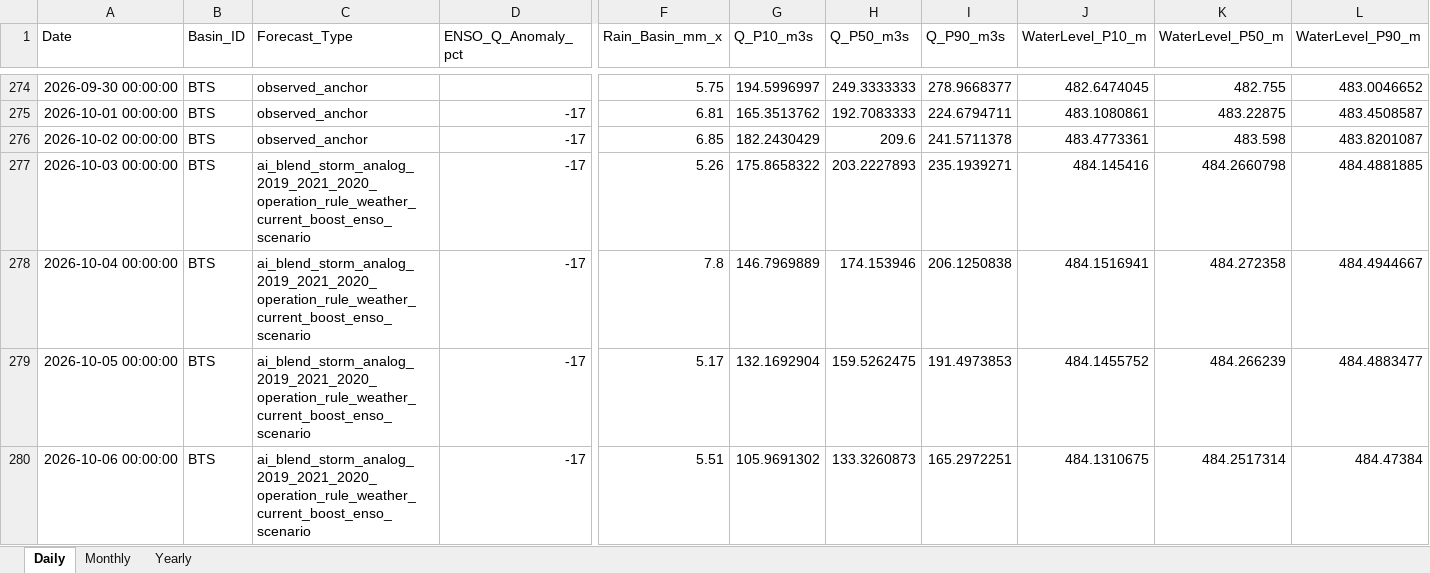
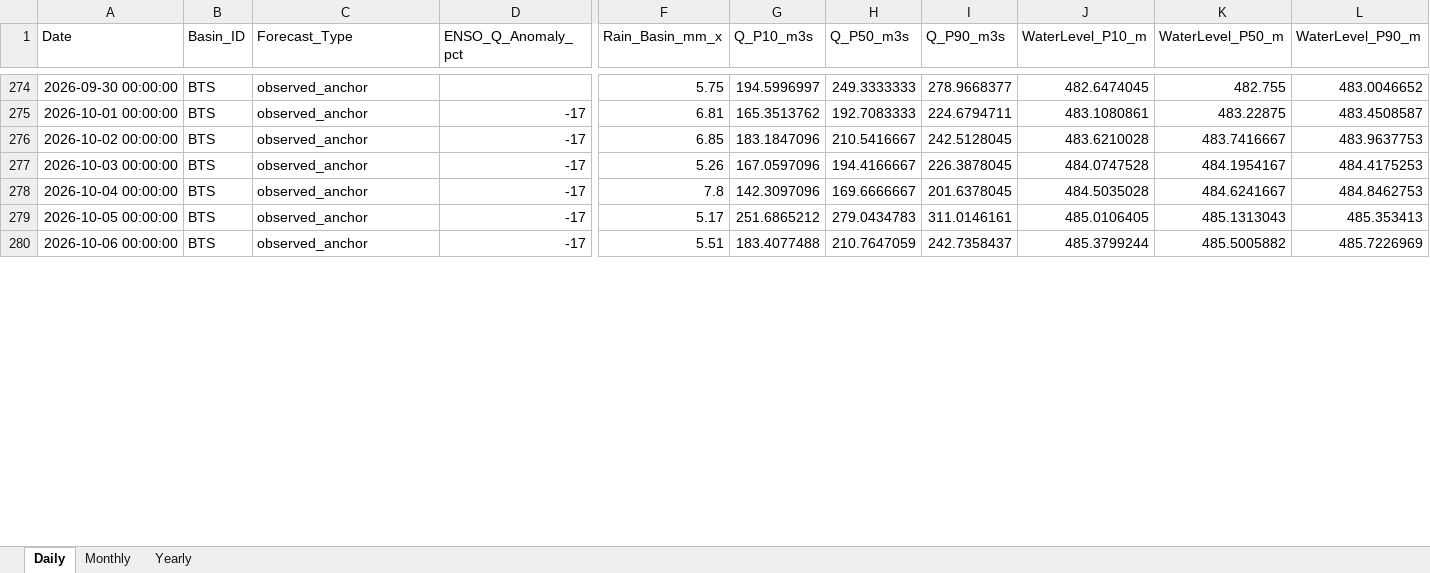
Before and after one commit to Minhsp3/CHIRPS, an Excel workbook: output/Forecast_Report.xlsx, sheet Daily, drawn as a sheet; only a part is shown, gaps mark what is left out; values as stored, in another font and other column widths than the file's, no borders; the diff covers the shown part only; the diff names each change by its address in the sheet, - before the commit and + after, or states it on an @@ line.

```diff
--- a/output/Forecast_Report.xlsx (sheet Daily)
+++ b/output/Forecast_Report.xlsx (sheet Daily)
-G276 (Q_P10_m3s): 182.2430429
+G276 (Q_P10_m3s): 183.1847096
-H276 (Q_P50_m3s): 209.6
+H276 (Q_P50_m3s): 210.5416667
-I276 (Q_P90_m3s): 241.5711378
+I276 (Q_P90_m3s): 242.5128045
-J276 (WaterLevel_P10_m): 483.4773361
+J276 (WaterLevel_P10_m): 483.6210028
-K276 (WaterLevel_P50_m): 483.598
+K276 (WaterLevel_P50_m): 483.7416667
-L276 (WaterLevel_P90_m): 483.8201087
+L276 (WaterLevel_P90_m): 483.9637753
-C277:C280 (Forecast_Type): ai_blend_storm_analog_2019_2021_2020_operation_rule_weather_current_boost_enso_scenario
+C277:C280 (Forecast_Type): observed_anchor
-G277 (Q_P10_m3s): 175.8658322
+G277 (Q_P10_m3s): 167.0597096
-H277 (Q_P50_m3s): 203.2227893
+H277 (Q_P50_m3s): 194.4166667
-I277 (Q_P90_m3s): 235.1939271
+I277 (Q_P90_m3s): 226.3878045
-J277 (WaterLevel_P10_m): 484.145416
+J277 (WaterLevel_P10_m): 484.0747528
-K277 (WaterLevel_P50_m): 484.2660798
+K277 (WaterLevel_P50_m): 484.1954167
-L277 (WaterLevel_P90_m): 484.4881885
+L277 (WaterLevel_P90_m): 484.4175253
-G278 (Q_P10_m3s): 146.7969889
+G278 (Q_P10_m3s): 142.3097096
-H278 (Q_P50_m3s): 174.153946
+H278 (Q_P50_m3s): 169.6666667
-I278 (Q_P90_m3s): 206.1250838
+I278 (Q_P90_m3s): 201.6378045
-J278 (WaterLevel_P10_m): 484.1516941
+J278 (WaterLevel_P10_m): 484.5035028
-K278 (WaterLevel_P50_m): 484.272358
+K278 (WaterLevel_P50_m): 484.6241667
-L278 (WaterLevel_P90_m): 484.4944667
+L278 (WaterLevel_P90_m): 484.8462753
-G279 (Q_P10_m3s): 132.1692904
+G279 (Q_P10_m3s): 251.6865212
-H279 (Q_P50_m3s): 159.5262475
+H279 (Q_P50_m3s): 279.0434783
-I279 (Q_P90_m3s): 191.4973853
+I279 (Q_P90_m3s): 311.0146161
-J279 (WaterLevel_P10_m): 484.1455752
+J279 (WaterLevel_P10_m): 485.0106405
-K279 (WaterLevel_P50_m): 484.266239
+K279 (WaterLevel_P50_m): 485.1313043
-L279 (WaterLevel_P90_m): 484.4883477
+L279 (WaterLevel_P90_m): 485.353413
-G280 (Q_P10_m3s): 105.9691302
+G280 (Q_P10_m3s): 183.4077488
-H280 (Q_P50_m3s): 133.3260873
+H280 (Q_P50_m3s): 210.7647059
-I280 (Q_P90_m3s): 165.2972251
+I280 (Q_P90_m3s): 242.7358437
-J280 (WaterLevel_P10_m): 484.1310675
+J280 (WaterLevel_P10_m): 485.3799244
-K280 (WaterLevel_P50_m): 484.2517314
+K280 (WaterLevel_P50_m): 485.5005882
-L280 (WaterLevel_P90_m): 484.47384
+L280 (WaterLevel_P90_m): 485.7226969
```
Also changed, not shown: 1201 edited cells elsewhere in this sheet, sheet Monthly, output/HydroAI_Forecast_All.xlsx, output/Model_Metrics.xlsx, 5 other files.
